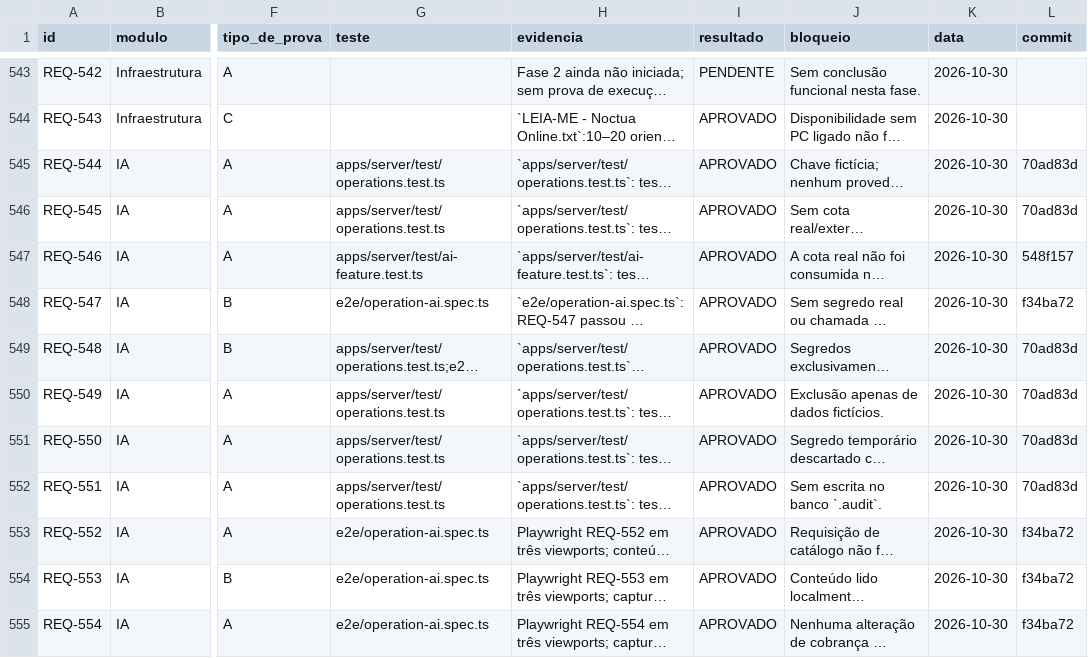
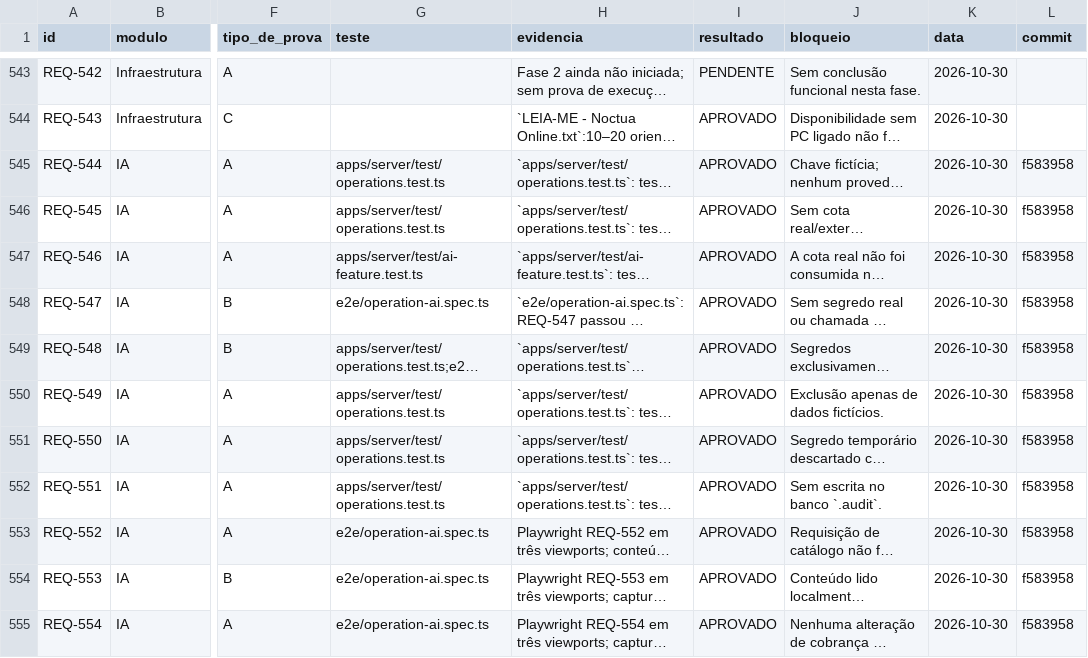
Before and after one commit to saayaad/Notcua-CMR, a CSV file: REVISAO/LEDGER.csv, drawn as a sheet; only a part is shown, gaps mark what is left out; long unchanged cells end in …; the diff covers the shown part only; the diff names each change by its address in the sheet, - before the commit and + after, or states it on an @@ line.

```diff
--- a/REVISAO/LEDGER.csv
+++ b/REVISAO/LEDGER.csv
-L545:L546 (commit): 70ad83d
+L545:L546 (commit): f583958
-L547 (commit): 548f157
+L547 (commit): f583958
-L548 (commit): f34ba72
+L548 (commit): f583958
-L549:L552 (commit): 70ad83d
+L549:L552 (commit): f583958
-L553:L555 (commit): f34ba72
+L553:L555 (commit): f583958
```
Also changed, not shown: 167 edited cells elsewhere in this file, 29 other files.
